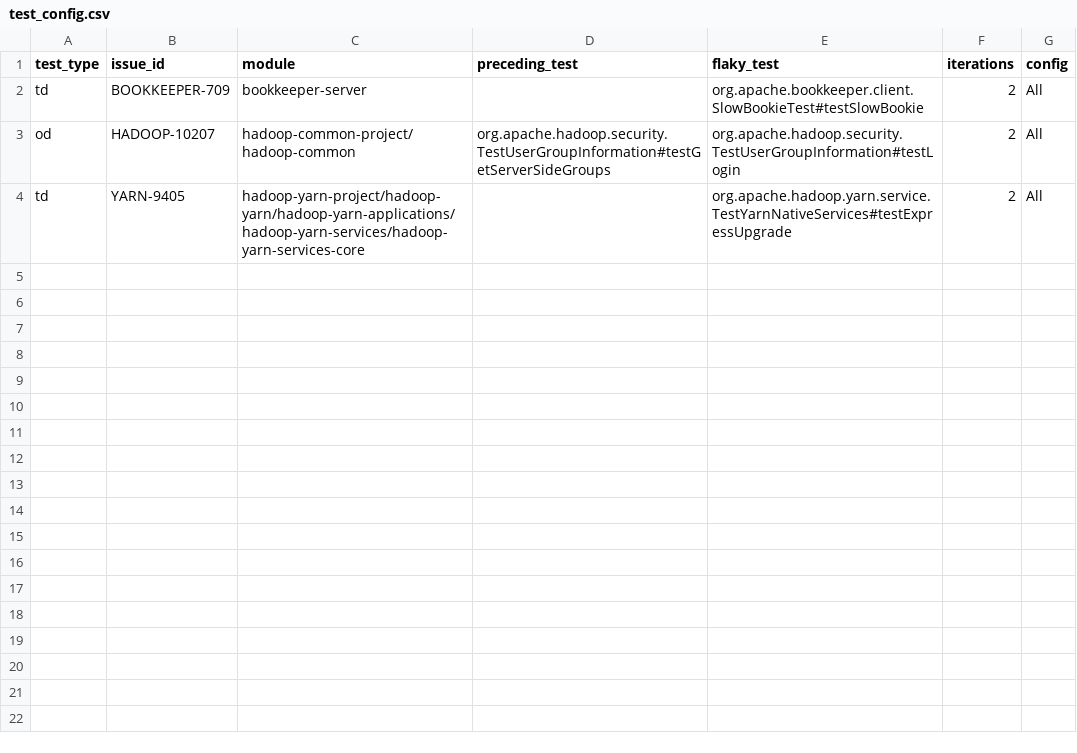
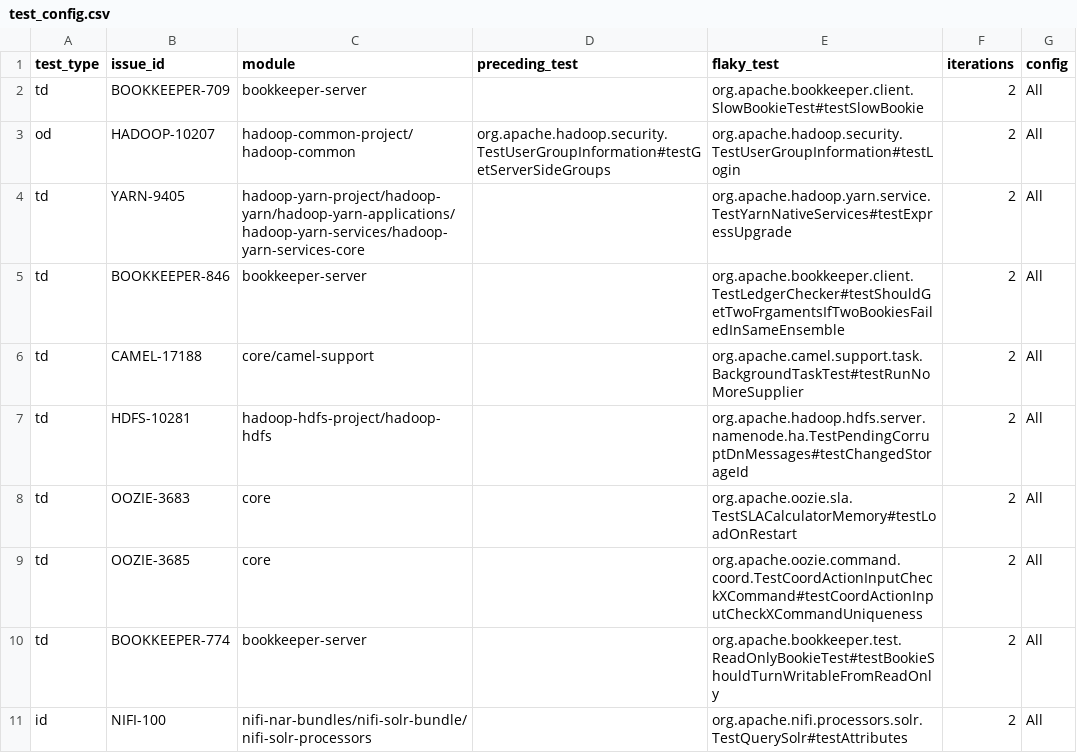
Before and after one commit to mahbubsumon085/flaky-test-parser-tools, a CSV file: test_config.csv, drawn as a sheet.

```diff
--- a/test_config.csv
+++ b/test_config.csv
@@ -4 +4,8 @@ od,HADOOP-10207,hadoop-common-project/hadoop-common,org.apache.hadoop.security.T
 td,YARN-9405,hadoop-yarn-project/hadoop-yarn/hadoop-yarn-applications/hadoop-yarn-services/hadoop-yarn-services-core,,org.apache.hadoop.yarn.service.TestYarnNativeServices#testExpressUpgrade,2,All
+td,BOOKKEEPER-846,bookkeeper-server,,org.apache.bookkeeper.client.TestLedgerChecker#testShouldGetTwoFrgamentsIfTwoBookiesFailedInSameEnsemble,2,All
+td,CAMEL-17188,core/camel-support,,org.apache.camel.support.task.BackgroundTaskTest#testRunNoMoreSupplier,2,All
+td,HDFS-10281,hadoop-hdfs-project/hadoop-hdfs,,org.apache.hadoop.hdfs.server.namenode.ha.TestPendingCorruptDnMessages#testChangedStorageId,2,All
+td,OOZIE-3683,core,,org.apache.oozie.sla.TestSLACalculatorMemory#testLoadOnRestart,2,All
+td,OOZIE-3685,core,,org.apache.oozie.command.coord.TestCoordActionInputCheckXCommand#testCoordActionInputCheckXCommandUniqueness,2,All
+td,BOOKKEEPER-774,bookkeeper-server,,org.apache.bookkeeper.test.ReadOnlyBookieTest#testBookieShouldTurnWritableFromReadOnly,2,All
+id,NIFI-100,nifi-nar-bundles/nifi-solr-bundle/nifi-solr-processors,,org.apache.nifi.processors.solr.TestQuerySolr#testAttributes,2,All
```
Also changed, not shown: 10 other files.
